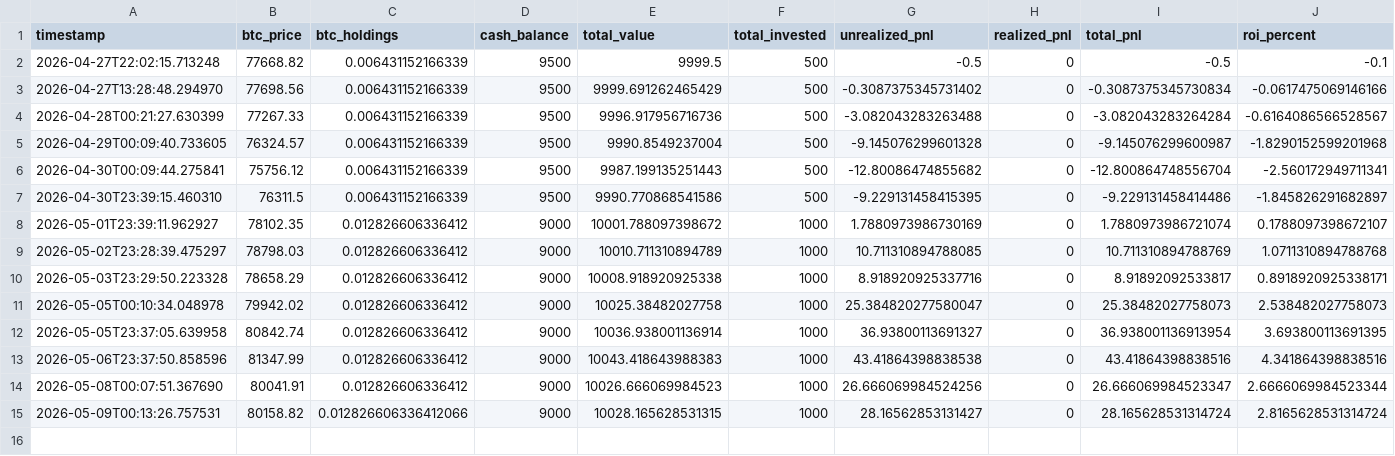
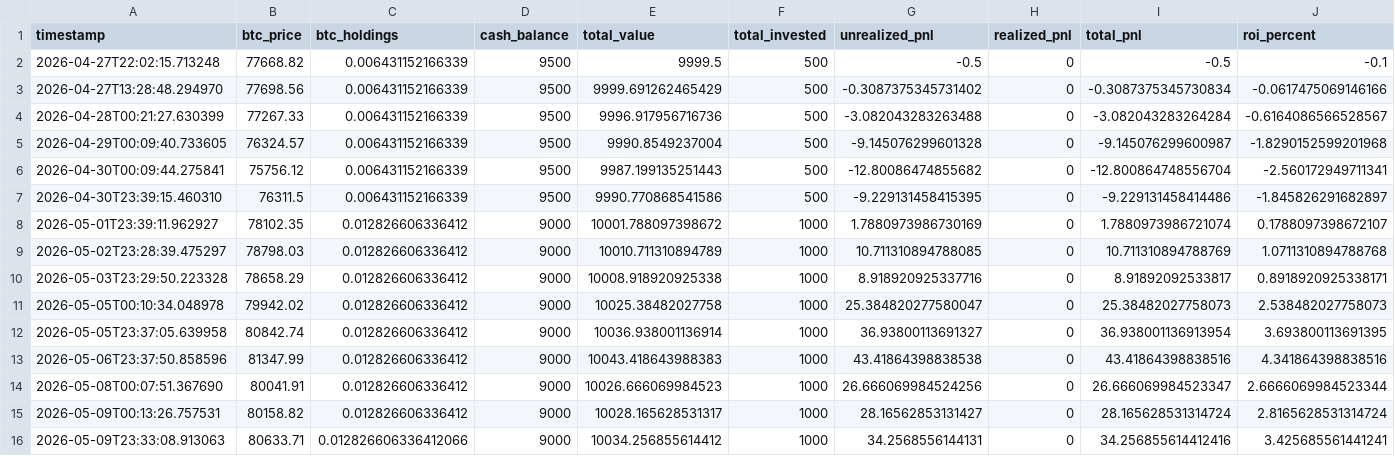
Before and after one commit to knoxper10-web/btc-paper-trade, a CSV file: paper_trade_performance.csv, drawn as a sheet; only a part is shown; rows hold the shown columns only; the diff names each change by its address in the sheet, - before the commit and + after, or states it on an @@ line.

```diff
--- a/paper_trade_performance.csv
+++ b/paper_trade_performance.csv
-C15 (btc_holdings): 0.012826606336412066
+C15 (btc_holdings): 0.012826606336412
-E15 (total_value): 10028.165628531315
+E15 (total_value): 10028.165628531317
+row 16: 2026-05-09T23:33:08.913063 | 80633.71 | 0.012826606336412066 | 9000 | 10034.256855614412 | 1000 | 34.2568556144131 | 0 | 34.256855614412416 | 3.425685561441241
```
